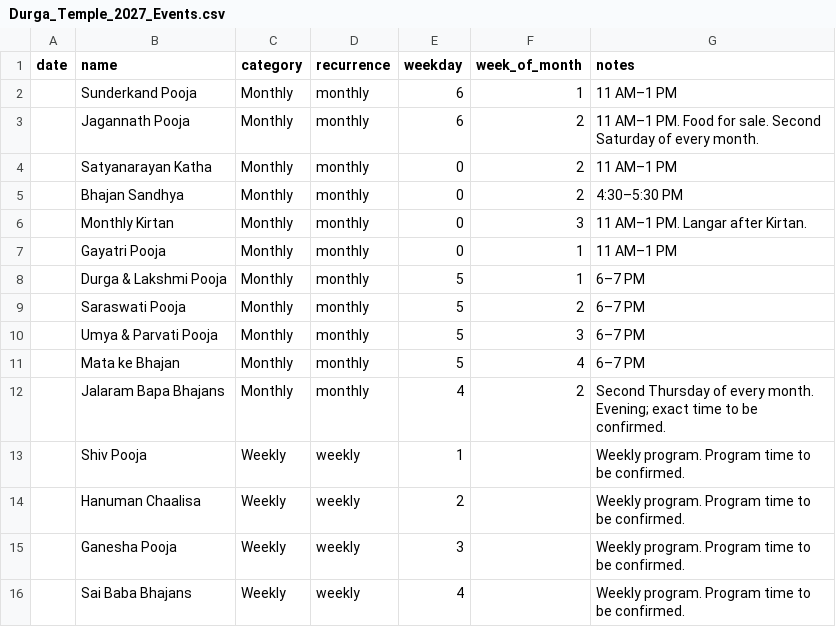
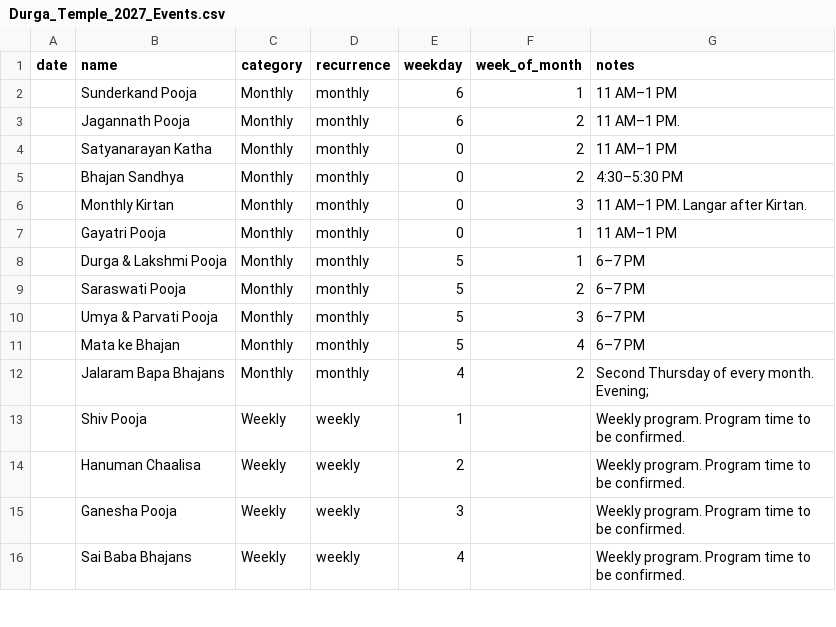
Before and after one commit to deeptewani/DT-Calendar2027, a CSV file: Durga_Temple_2027_Events.csv, drawn as a sheet; only a part is shown.

Commit message:
Update Durga Temple events for 2027

```diff
--- a/Durga_Temple_2027_Events.csv
+++ b/Durga_Temple_2027_Events.csv
@@ -2,3 +2,3 @@
 "","Sunderkand Pooja","Monthly","monthly","6","1","11 AM–1 PM"
-"","Jagannath Pooja","Monthly","monthly","6","2","11 AM–1 PM. Food for sale. Second Saturday of every month."
+"","Jagannath Pooja","Monthly","monthly","6","2","11 AM–1 PM. "
 "","Satyanarayan Katha","Monthly","monthly","0","2","11 AM–1 PM"
@@ -11,3 +11,3 @@
 "","Mata ke Bhajan","Monthly","monthly","5","4","6–7 PM"
-"","Jalaram Bapa Bhajans","Monthly","monthly","4","2","Second Thursday of every month. Evening; exact time to be confirmed."
+"","Jalaram Bapa Bhajans","Monthly","monthly","4","2","Second Thursday of every month. Evening;"
 "","Shiv Pooja","Weekly","weekly","1","","Weekly program. Program time to be confirmed."
```
